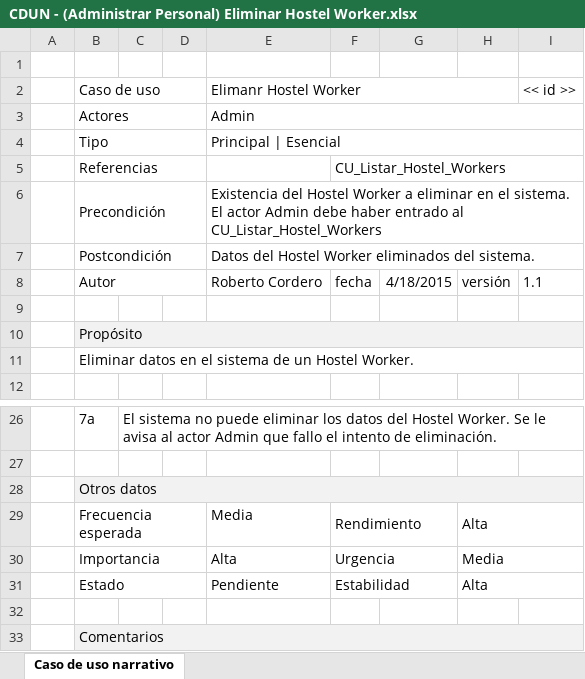
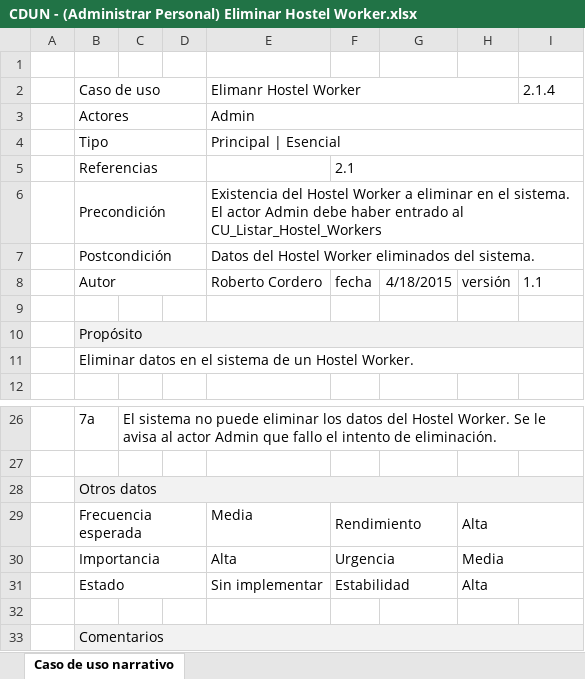
Before and after one commit to synchostel/synchostel, an Excel workbook: análisis/Casos de Uso Narrativos/CDUN - (Administrar Personal) Eliminar Hostel Worker.xlsx, sheet Caso de uso narrativo, drawn as a sheet; only a part is shown, gaps mark what is left out; values as stored, in another font and other column widths than the file's, no borders; the diff names each change by its address in the sheet, - before the commit and + after, or states it on an @@ line.

```diff
--- a/análisis/Casos de Uso Narrativos/CDUN - (Administrar Personal) Eliminar Hostel Worker.xlsx (sheet Caso de uso narrativo)
+++ b/análisis/Casos de Uso Narrativos/CDUN - (Administrar Personal) Eliminar Hostel Worker.xlsx (sheet Caso de uso narrativo)
-I2: << id >>
+I2: 2.1.4
-F5: CU_Listar_Hostel_Workers
+F5: 2.1
-E31 (Elimanr Hostel Worker): Pendiente
+E31 (Elimanr Hostel Worker): Sin implementar
```
Also changed, not shown: análisis/Casos de Uso Narrativos/CDUN - (Administrar Personal) Modificar Hostel Worker.xlsx, análisis/Casos de Uso Narrativos/CDUN - (Horario) Asignar Horario a un Hostel Worker.xlsx, 13 other files.
